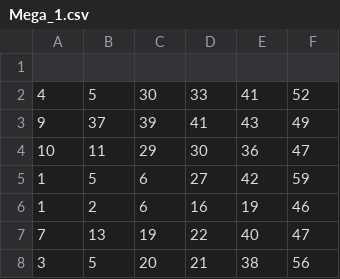
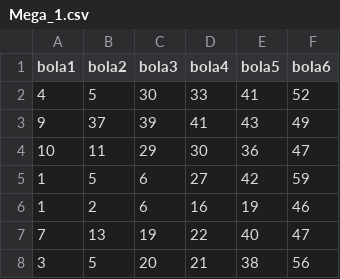
Before and after one commit to willianbazarin/UFMS, a CSV file: Mega_1.csv, drawn as a sheet; only a part is shown.

Commit message:
Update Mega_1.csv

```diff
--- a/Mega_1.csv
+++ b/Mega_1.csv
@@ -1,2 +1,2 @@
-
+bola1;bola2;bola3;bola4;bola5;bola6
 4;5;30;33;41;52
```
